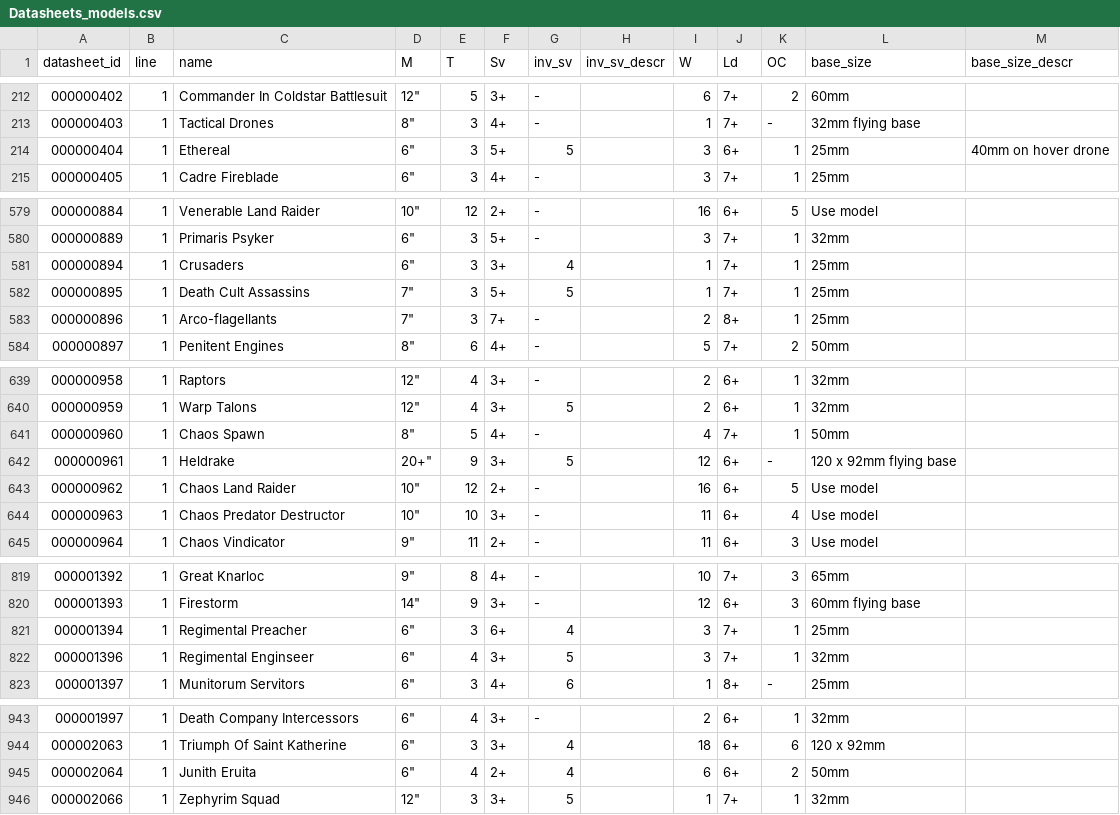
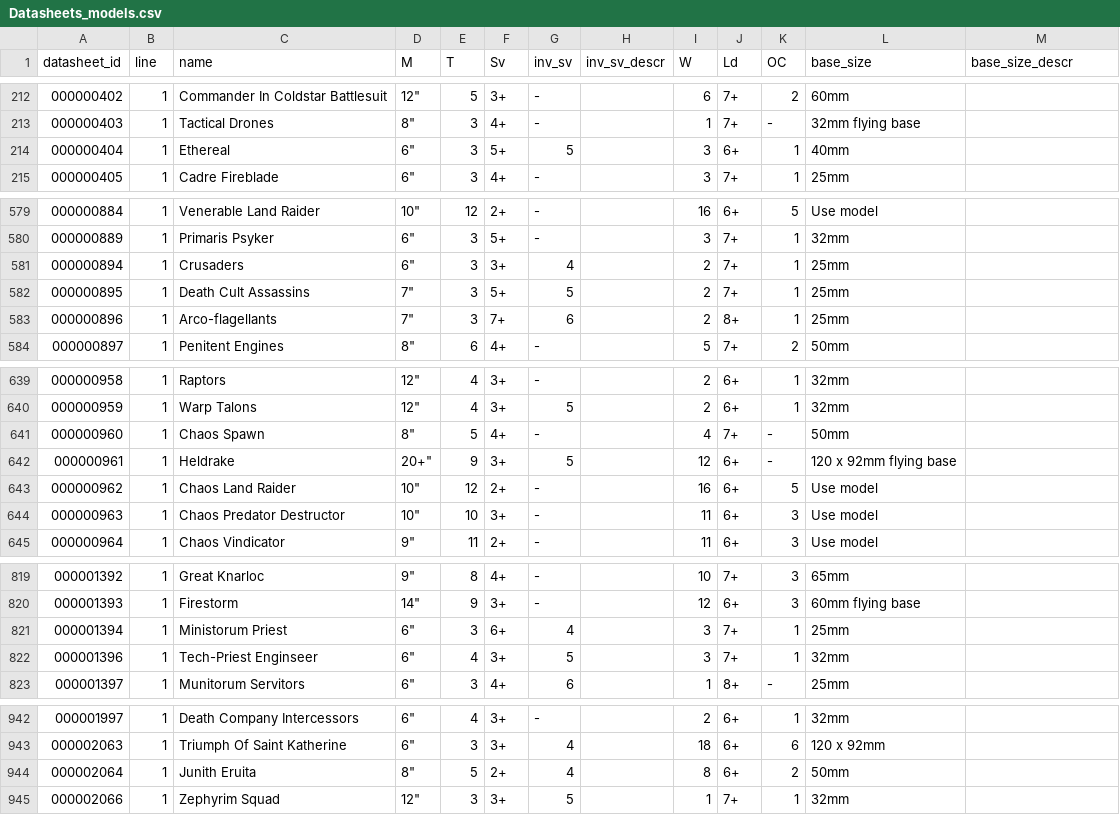
Before and after one commit to Jesus130247/warhammer_builder, a CSV file: warhammer_builder_api/dataFiles_old/Datasheets_models.csv, drawn as a sheet; only a part is shown, gaps mark what is left out; the diff covers the shown part only.

```diff
--- a/warhammer_builder_api/dataFiles_old/Datasheets_models.csv
+++ b/warhammer_builder_api/dataFiles_old/Datasheets_models.csv
@@ -213,3 +213,3 @@
 000000403|1|Tactical Drones|8"|3|4+|-||1|7+|-|32mm flying base||
-000000404|1|Ethereal|6"|3|5+|5||3|6+|1|25mm|40mm on hover drone|
+000000404|1|Ethereal|6"|3|5+|5||3|6+|1|40mm||
 000000405|1|Cadre Fireblade|6"|3|4+|-||3|7+|1|25mm||
@@ -580,5 +580,5 @@
 000000889|1|Primaris Psyker|6"|3|5+|-||3|7+|1|32mm||
-000000894|1|Crusaders|6"|3|3+|4||1|7+|1|25mm||
-000000895|1|Death Cult Assassins|7"|3|5+|5||1|7+|1|25mm||
-000000896|1|Arco-flagellants|7"|3|7+|-||2|8+|1|25mm||
+000000894|1|Crusaders|6"|3|3+|4||2|7+|1|25mm||
+000000895|1|Death Cult Assassins|7"|3|5+|5||2|7+|1|25mm||
+000000896|1|Arco-flagellants|7"|3|7+|6||2|8+|1|25mm||
 000000897|1|Penitent Engines|8"|6|4+|-||5|7+|2|50mm||
@@ -640,6 +640,6 @@
 000000959|1|Warp Talons|12"|4|3+|5||2|6+|1|32mm||
-000000960|1|Chaos Spawn|8"|5|4+|-||4|7+|1|50mm||
+000000960|1|Chaos Spawn|8"|5|4+|-||4|7+|-|50mm||
 000000961|1|Heldrake|20+"|9|3+|5||12|6+|-|120 x 92mm flying base||
 000000962|1|Chaos Land Raider|10"|12|2+|-||16|6+|5|Use model||
-000000963|1|Chaos Predator Destructor|10"|10|3+|-||11|6+|4|Use model||
+000000963|1|Chaos Predator Destructor|10"|10|3+|-||11|6+|3|Use model||
 000000964|1|Chaos Vindicator|9"|11|2+|-||11|6+|3|Use model||
@@ -820,4 +820,4 @@
 000001393|1|Firestorm|14"|9|3+|-||12|6+|3|60mm flying base||
-000001394|1|Regimental Preacher|6"|3|6+|4||3|7+|1|25mm||
-000001396|1|Regimental Enginseer|6"|4|3+|5||3|7+|1|32mm||
+000001394|1|Ministorum Priest|6"|3|6+|4||3|7+|1|25mm||
+000001396|1|Tech-Priest Enginseer|6"|4|3+|5||3|7+|1|32mm||
 000001397|1|Munitorum Servitors|6"|3|4+|6||1|8+|-|25mm||
@@ -944,3 +943,3 @@
 000002063|1|Triumph Of Saint Katherine|6"|3|3+|4||18|6+|6|120 x 92mm||
-000002064|1|Junith Eruita|6"|4|2+|4||6|6+|2|50mm||
+000002064|1|Junith Eruita|8"|5|2+|4||8|6+|2|50mm||
 000002066|1|Zephyrim Squad|12"|3|3+|5||1|7+|1|32mm||
```
Also changed, not shown: 4 added rows, 2 removed rows and 10 edited cells elsewhere in this file, warhammer_builder_api/dataFiles/Datasheets_leader.csv, warhammer_builder_api/dataFiles_old/Datasheets_models_cost.csv, 51 other files.
